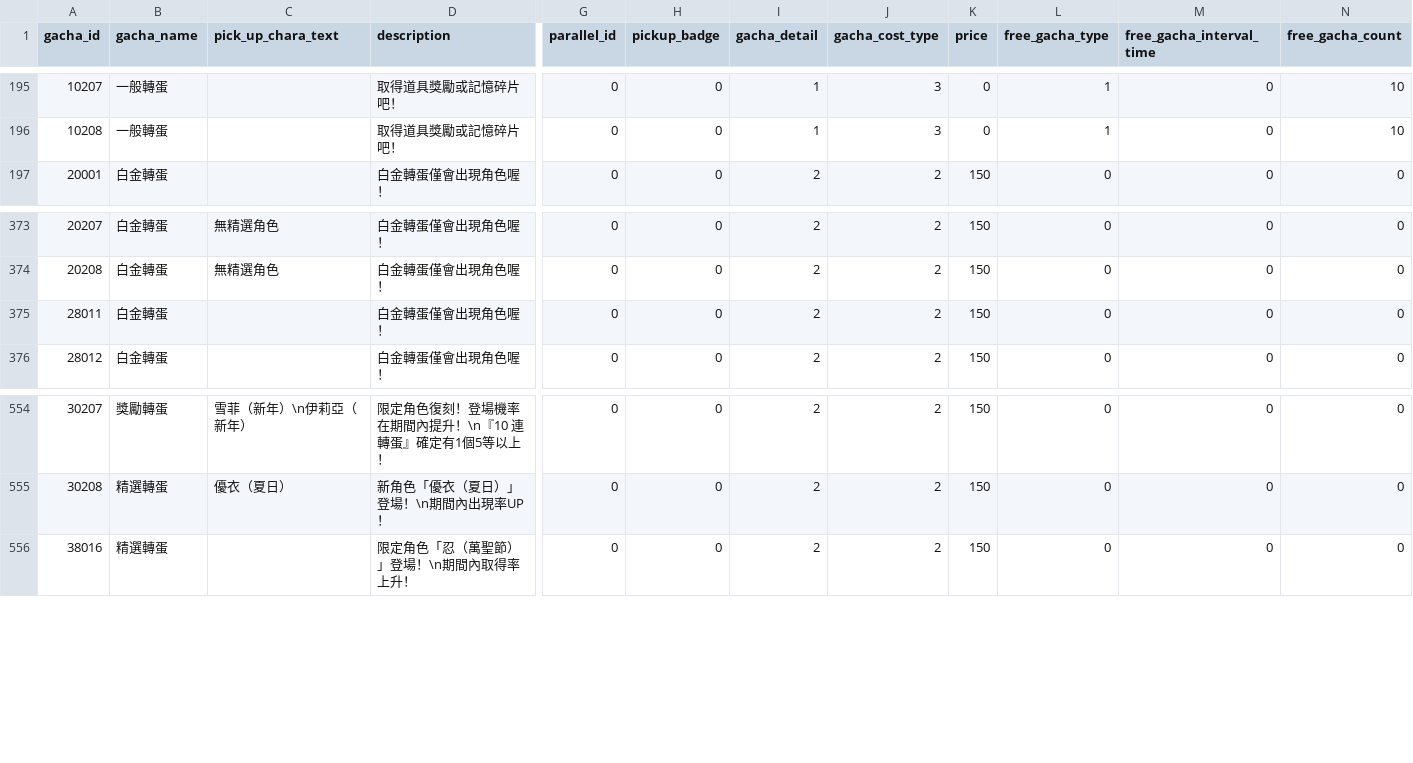
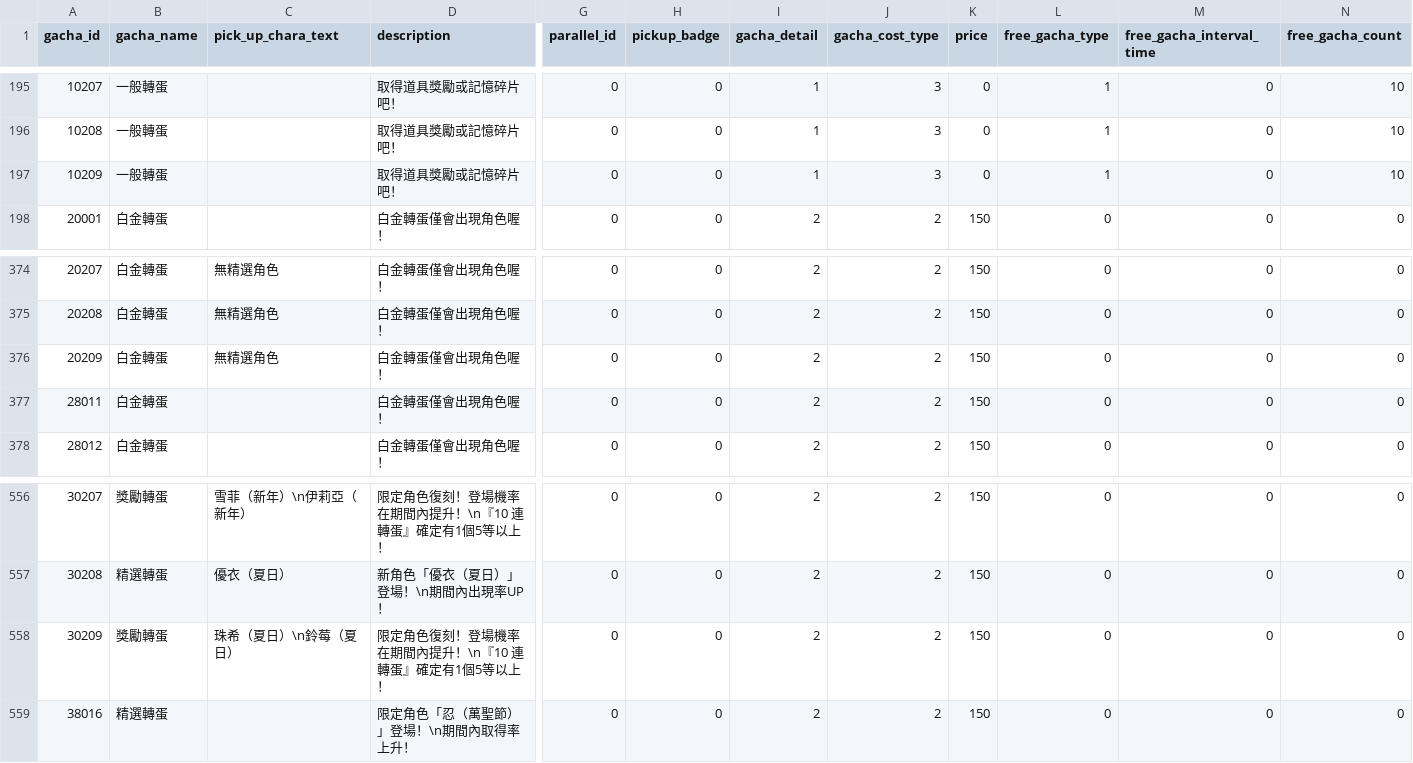
Before and after one commit to KiruyaMomochi/RediveData, a CSV file: db/csv/gacha_data.csv, drawn as a sheet; only a part is shown, gaps mark what is left out; rows hold the shown columns only; the diff names each change by its address in the sheet, - before the commit and + after, or states it on an @@ line.

```diff
--- a/db/csv/gacha_data.csv
+++ b/db/csv/gacha_data.csv
+row 197: 10209 | 一般轉蛋 |  | 取得道具獎勵或記憶碎片吧！ | 0 | 0 | 1 | 3 | 0 | 1 | 0 | 10
+row 376: 20209 | 白金轉蛋 | 無精選角色 | 白金轉蛋僅會出現角色喔！ | 0 | 0 | 2 | 2 | 150 | 0 | 0 | 0
+row 558: 30209 | 獎勵轉蛋 | 珠希（夏日）\n鈴莓（夏日） | 限定角色復刻！登場機率在期間內提升！\n『10 連轉蛋』確定有1個5等以上！ | 0 | 0 | 2 | 2 | 150 | 0 | 0 | 0
```
Also changed, not shown: db/csv/banner.csv, db/csv/gacha_exchange_lineup.csv, 9 other files.
